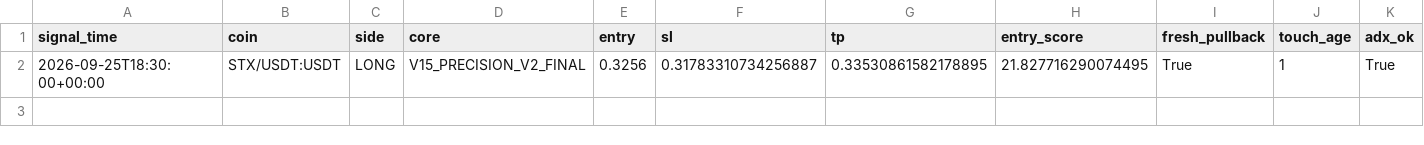
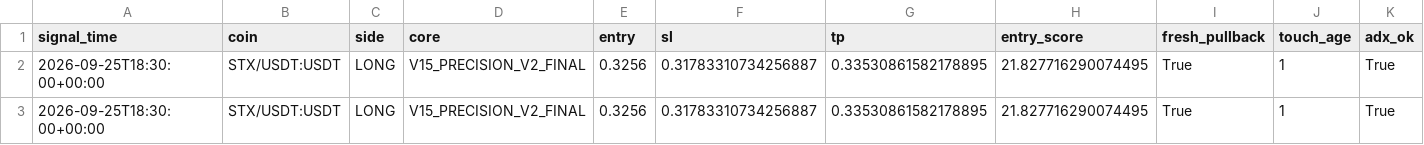
Before and after one commit to samesameagro-droid/sam-edge-v15-v8i, a CSV file: v15_1_shadow_e_signals.csv, drawn as a sheet; only a part is shown; rows hold the shown columns only; the diff names each change by its address in the sheet, - before the commit and + after, or states it on an @@ line.

```diff
--- a/v15_1_shadow_e_signals.csv
+++ b/v15_1_shadow_e_signals.csv
+row 3: 2026-09-25T18:30:00+00:00 | STX/USDT:USDT | LONG | V15_PRECISION_V2_FINAL | 0.3256 | 0.31783310734256887 | 0.33530861582178895 | 21.827716290074495 | True | 1 | True
```
Also changed, not shown: 3 other files.
